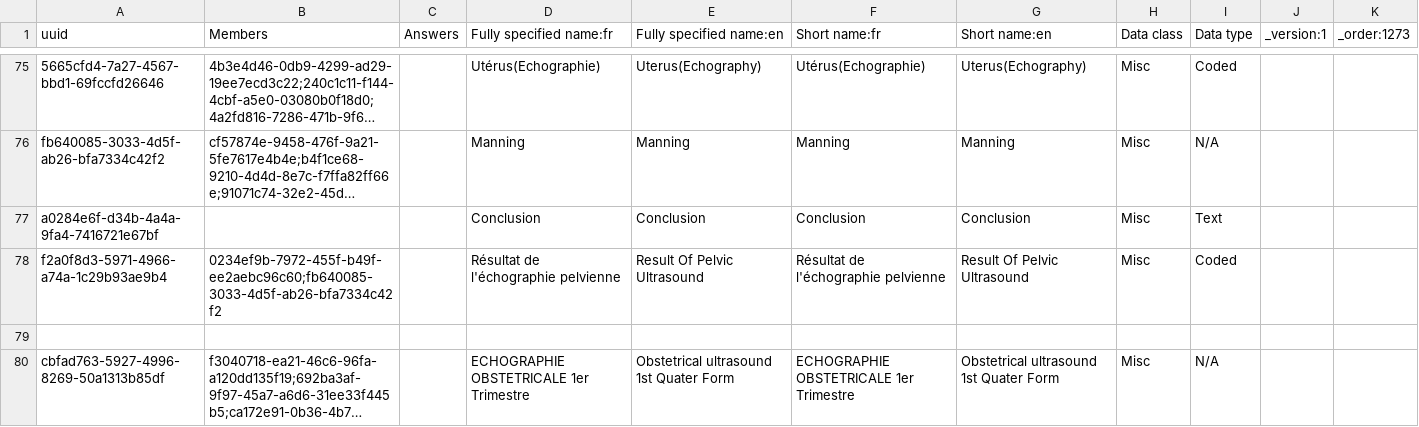
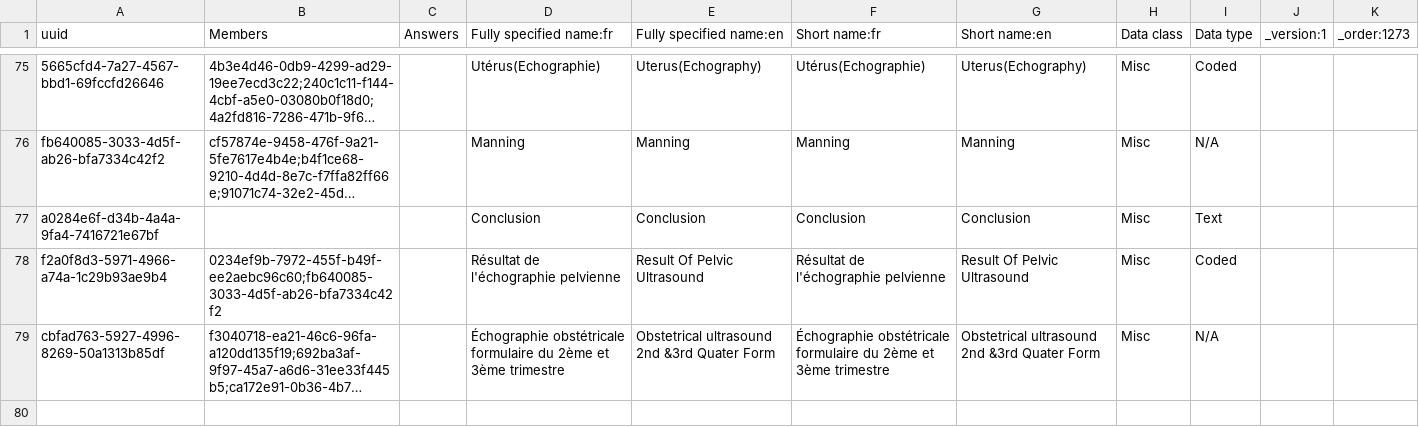
Before and after one commit to jembi/cameroon-bahmni-config, a CSV file: metadata/configuration/concepts/1273_pelvic_ultrasound_2nd_3rd_quaters_form.csv, drawn as a sheet; only a part is shown, gaps mark what is left out; long unchanged cells end in …; removed rows and columns are numbered as before the commit, all else as after; the diff names each change by its address in the sheet, - before the commit and + after, or states it on an @@ line.

Commit message:
fixing the naming on Obsteric 2nd and 3rd quarter forms and also adding obsteric altrasound first Quarter

```diff
--- a/metadata/configuration/concepts/1273_pelvic_ultrasound_2nd_3rd_quaters_form.csv
+++ b/metadata/configuration/concepts/1273_pelvic_ultrasound_2nd_3rd_quaters_form.csv
-row 79: (empty)
-D79 (Fully specified name:fr): ECHOGRAPHIE OBSTETRICALE 1er Trimestre
+D79 (Fully specified name:fr): Échographie obstétricale formulaire du 2ème et 3ème trimestre
-E79 (Fully specified name:en): Obstetrical ultrasound 1st Quater Form
+E79 (Fully specified name:en): Obstetrical ultrasound 2nd &3rd Quater Form
-F79 (Short name:fr): ECHOGRAPHIE OBSTETRICALE 1er Trimestre
+F79 (Short name:fr): Échographie obstétricale formulaire du 2ème et 3ème trimestre
-G79 (Short name:en): Obstetrical ultrasound 1st Quater Form
+G79 (Short name:en): Obstetrical ultrasound 2nd &3rd Quater Form
```
Also changed, not shown: metadata/configuration/concepts/1272_Trimestre_Obstetrical_Ultrasound_form.csv, metadata/configuration/concepts/1290_system_and_physical_exam_form.csv, 1 other file.
